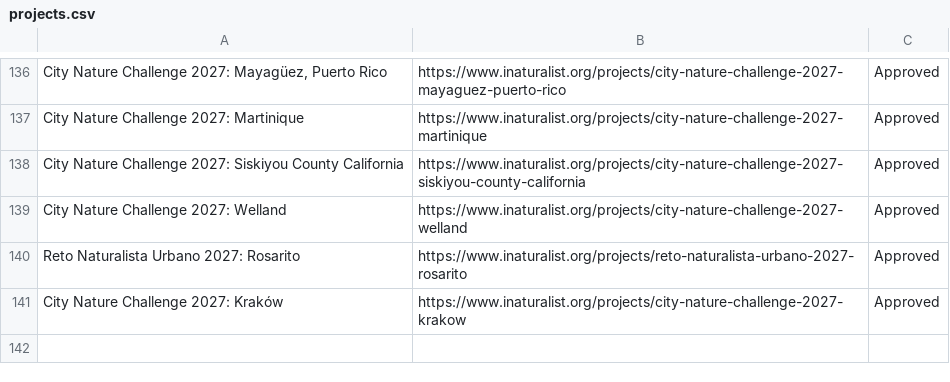
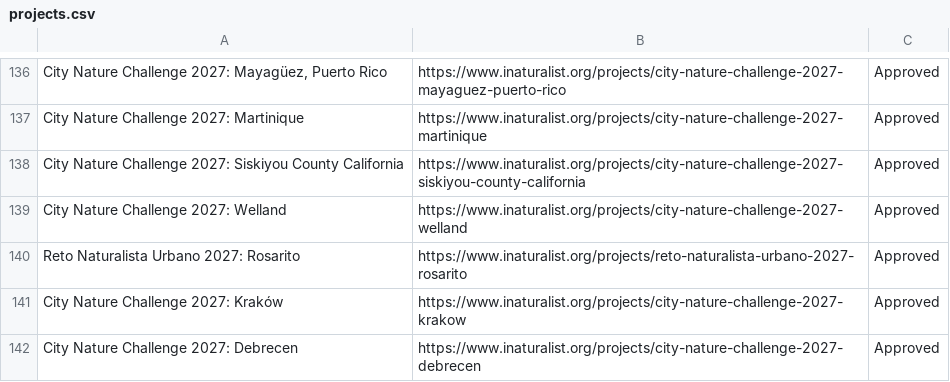
Before and after one commit to alisonkestrel22/cnc-boundary-checker, a CSV file: projects.csv, drawn as a sheet; only a part is shown, gaps mark what is left out; the diff names each change by its address in the sheet, - before the commit and + after, or states it on an @@ line.

Commit message:
Add City Nature Challenge 2027: Debrecen
Saved from the boundary check page by lbrody-cas.

```diff
--- a/projects.csv
+++ b/projects.csv
+row 142: City Nature Challenge 2027: Debrecen | https://www.inaturalist.org/projects/city-nature-challenge-2027-debrecen | Approved
```
Also changed, not shown: 1 other file.
